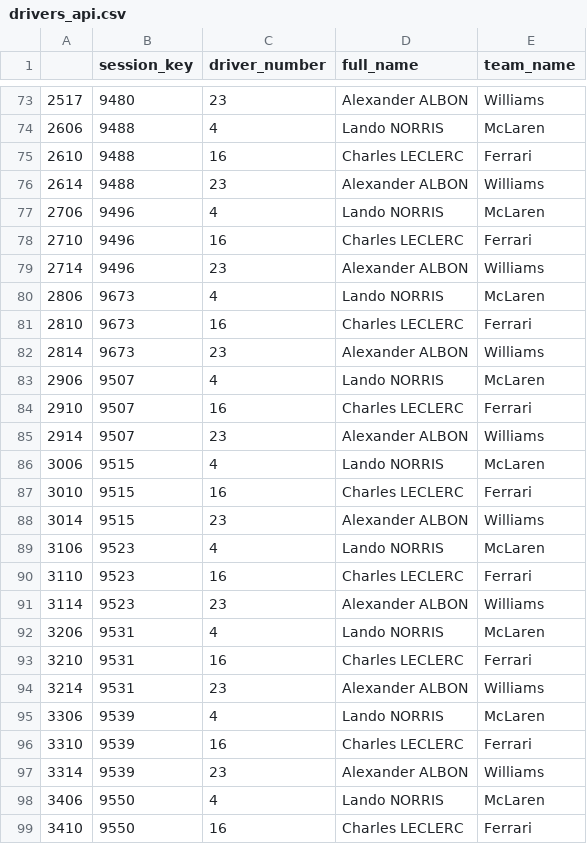
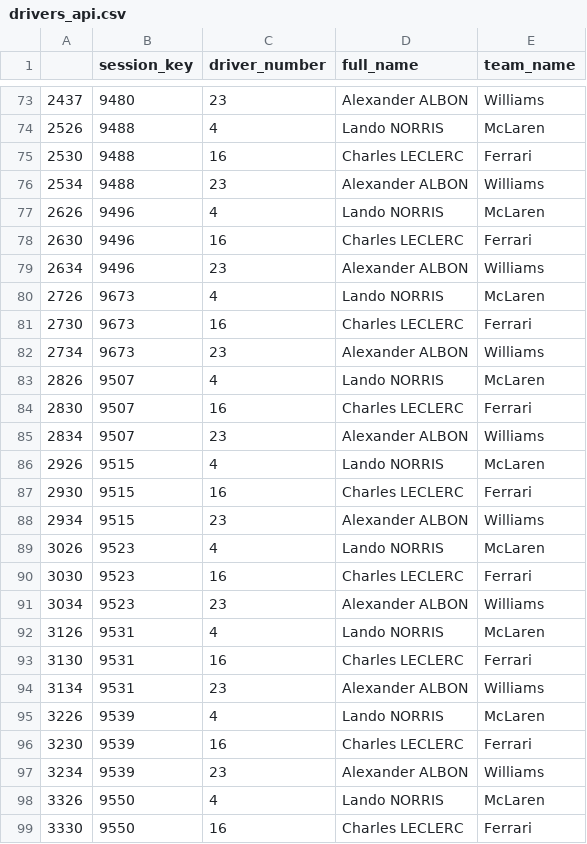
Before and after one commit to JakeWard91/F1_vs_Environment, a CSV file: data/drivers_api.csv, drawn as a sheet; only a part is shown, gaps mark what is left out; the diff covers the shown part only.

```diff
--- a/data/drivers_api.csv
+++ b/data/drivers_api.csv
@@ -73,27 +73,27 @@
-2517,9480,23,Alexander ALBON,Williams
-2606,9488,4,Lando NORRIS,McLaren
-2610,9488,16,Charles LECLERC,Ferrari
-2614,9488,23,Alexander ALBON,Williams
-2706,9496,4,Lando NORRIS,McLaren
-2710,9496,16,Charles LECLERC,Ferrari
-2714,9496,23,Alexander ALBON,Williams
-2806,9673,4,Lando NORRIS,McLaren
-2810,9673,16,Charles LECLERC,Ferrari
-2814,9673,23,Alexander ALBON,Williams
-2906,9507,4,Lando NORRIS,McLaren
-2910,9507,16,Charles LECLERC,Ferrari
-2914,9507,23,Alexander ALBON,Williams
-3006,9515,4,Lando NORRIS,McLaren
-3010,9515,16,Charles LECLERC,Ferrari
-3014,9515,23,Alexander ALBON,Williams
-3106,9523,4,Lando NORRIS,McLaren
-3110,9523,16,Charles LECLERC,Ferrari
-3114,9523,23,Alexander ALBON,Williams
-3206,9531,4,Lando NORRIS,McLaren
-3210,9531,16,Charles LECLERC,Ferrari
-3214,9531,23,Alexander ALBON,Williams
-3306,9539,4,Lando NORRIS,McLaren
-3310,9539,16,Charles LECLERC,Ferrari
-3314,9539,23,Alexander ALBON,Williams
-3406,9550,4,Lando NORRIS,McLaren
-3410,9550,16,Charles LECLERC,Ferrari
+2437,9480,23,Alexander ALBON,Williams
+2526,9488,4,Lando NORRIS,McLaren
+2530,9488,16,Charles LECLERC,Ferrari
+2534,9488,23,Alexander ALBON,Williams
+2626,9496,4,Lando NORRIS,McLaren
+2630,9496,16,Charles LECLERC,Ferrari
+2634,9496,23,Alexander ALBON,Williams
+2726,9673,4,Lando NORRIS,McLaren
+2730,9673,16,Charles LECLERC,Ferrari
+2734,9673,23,Alexander ALBON,Williams
+2826,9507,4,Lando NORRIS,McLaren
+2830,9507,16,Charles LECLERC,Ferrari
+2834,9507,23,Alexander ALBON,Williams
+2926,9515,4,Lando NORRIS,McLaren
+2930,9515,16,Charles LECLERC,Ferrari
+2934,9515,23,Alexander ALBON,Williams
+3026,9523,4,Lando NORRIS,McLaren
+3030,9523,16,Charles LECLERC,Ferrari
+3034,9523,23,Alexander ALBON,Williams
+3126,9531,4,Lando NORRIS,McLaren
+3130,9531,16,Charles LECLERC,Ferrari
+3134,9531,23,Alexander ALBON,Williams
+3226,9539,4,Lando NORRIS,McLaren
+3230,9539,16,Charles LECLERC,Ferrari
+3234,9539,23,Alexander ALBON,Williams
+3326,9550,4,Lando NORRIS,McLaren
+3330,9550,16,Charles LECLERC,Ferrari
```
Also changed, not shown: 108 edited cells elsewhere in this file, data/laps_albon_api.csv, data/laps_leclerc_api.csv, 8 other files.
